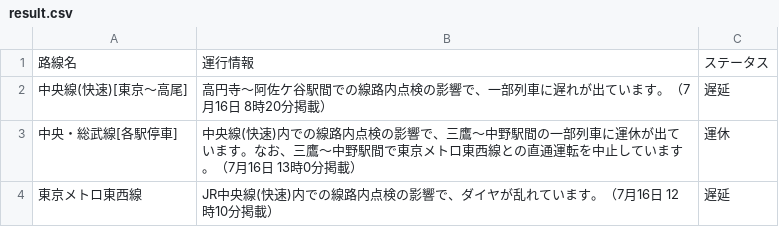
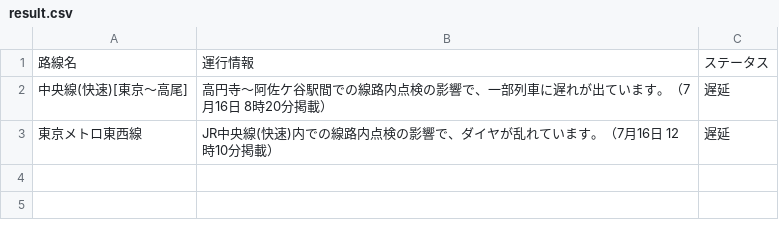
Before and after one commit to TakaoSenrioka/TrainViewHazama, a CSV file: public/result.csv, drawn as a sheet.

```diff
--- a/public/result.csv
+++ b/public/result.csv
@@ -2,3 +2,2 @@
 中央線(快速)[東京〜高尾],高円寺〜阿佐ケ谷駅間での線路内点検の影響で、一部列車に遅れが出ています。（7月16日 8時20分掲載）,遅延
-中央・総武線[各駅停車],中央線(快速)内での線路内点検の影響で、三鷹〜中野駅間の一部列車に運休が出ています。なお、三鷹〜中野駅間で東京メトロ東西線との直通運転を中止しています。（7月16日 13時0分掲載）,運休
 東京メトロ東西線,JR中央線(快速)内での線路内点検の影響で、ダイヤが乱れています。（7月16日 12時10分掲載）,遅延
```
Also changed, not shown: 1 other file.
